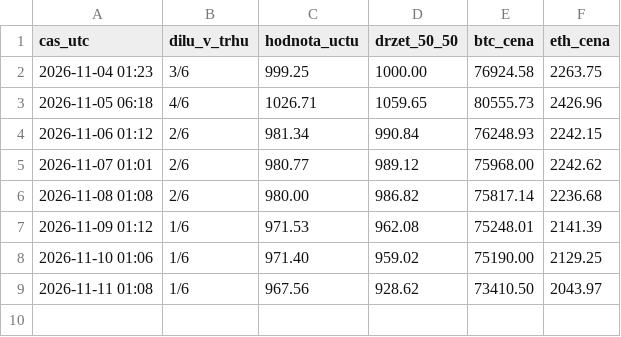
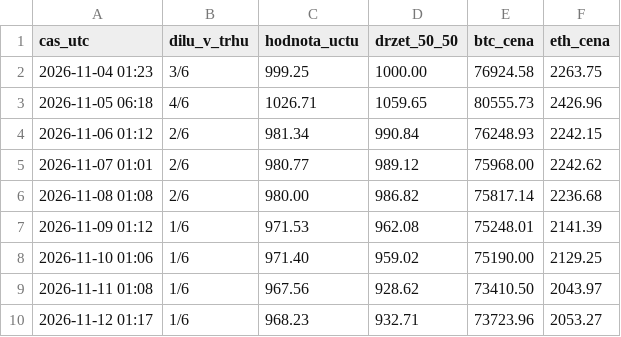
Before and after one commit to mlejnecek/krypto-bot, a CSV file: data/trend_ucet.csv, drawn as a sheet; the diff names each change by its address in the sheet, - before the commit and + after, or states it on an @@ line.

Commit message:
BTC bot 2026-11-12

```diff
--- a/data/trend_ucet.csv
+++ b/data/trend_ucet.csv
+row 10: 2026-11-12 01:17 | 1/6 | 968.23 | 932.71 | 73723.96 | 2053.27
```
